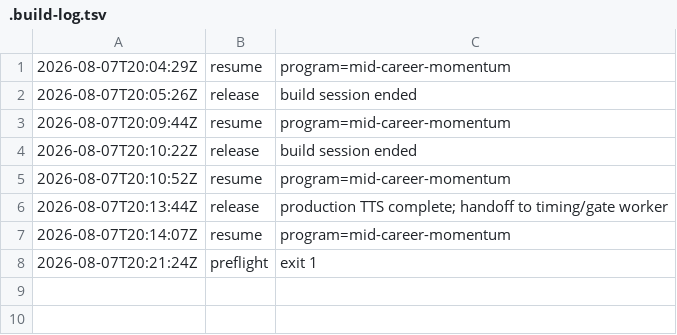
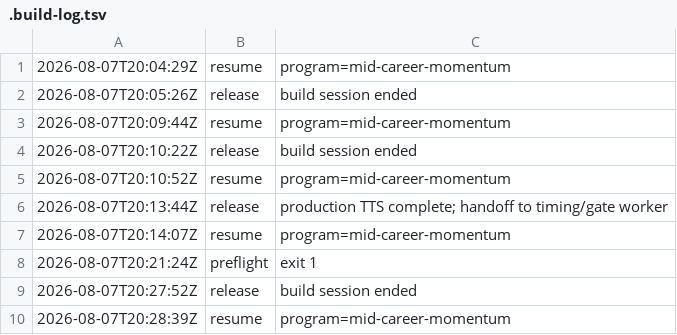
Before and after one commit to community-SCLA/SCLA-Profile, a TSV file: projects/video-production/renders-hyperframes/m2_mid-career-mindsets-and-limiting-beliefs/.build-log.tsv, drawn as a sheet.

Commit message:
fix: update pipeline status and build logs for mid-career momentum lessons

```diff
--- a/projects/video-production/renders-hyperframes/m2_mid-career-mindsets-and-limiting-beliefs/.build-log.tsv
+++ b/projects/video-production/renders-hyperframes/m2_mid-career-mindsets-and-limiting-beliefs/.build-log.tsv
@@ -8 +8,3 @@
 2026-08-07T20:21:24Z	preflight	exit 1
+2026-08-07T20:27:52Z	release	build session ended
+2026-08-07T20:28:39Z	resume	program=mid-career-momentum
```
Also changed, not shown: projects/video-production/renders-hyperframes/m5_skills-for-the-ai-era/.build-log.tsv, 4 other files.
